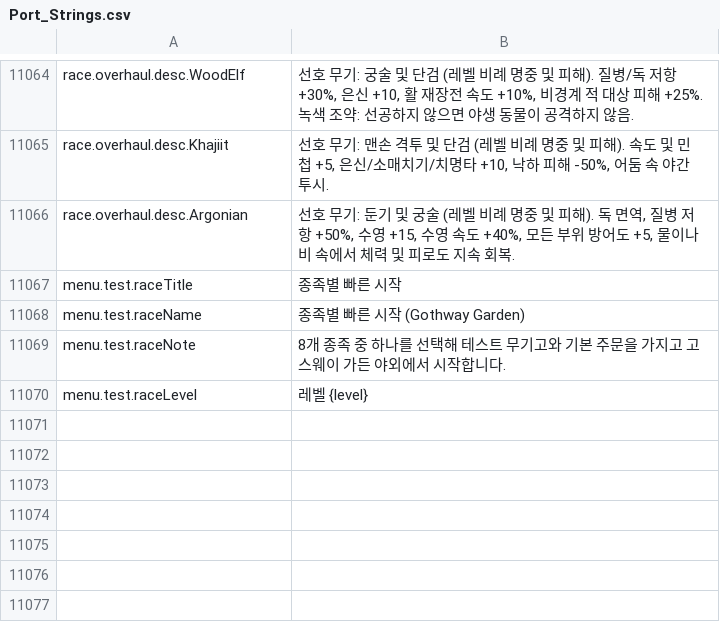
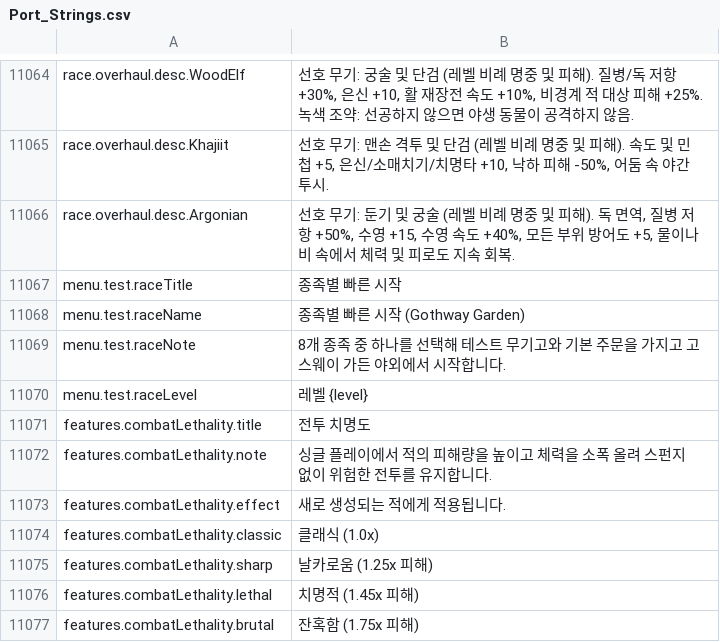
Before and after one commit to Chuz13/daggerfall-forever, a CSV file: locales/ko/Port_Strings.csv, drawn as a sheet; only a part is shown, gaps mark what is left out.

```diff
--- a/locales/ko/Port_Strings.csv
+++ b/locales/ko/Port_Strings.csv
@@ -11071 +11071,8 @@ menu.test.raceNote,"8개 종족 중 하나를 선택해 테스트 무기고와
 menu.test.raceLevel,"레벨 {level}"
+features.combatLethality.title,"전투 치명도"
+features.combatLethality.note,"싱글 플레이에서 적의 피해량을 높이고 체력을 소폭 올려 스펀지 없이 위험한 전투를 유지합니다."
+features.combatLethality.effect,"새로 생성되는 적에게 적용됩니다."
+features.combatLethality.classic,"클래식 (1.0x)"
+features.combatLethality.sharp,"날카로움 (1.25x 피해)"
+features.combatLethality.lethal,"치명적 (1.45x 피해)"
+features.combatLethality.brutal,"잔혹함 (1.75x 피해)"
```
Also changed, not shown: locales/el/Port_Strings.csv, locales/it/Port_Strings.csv, 35 other files.
